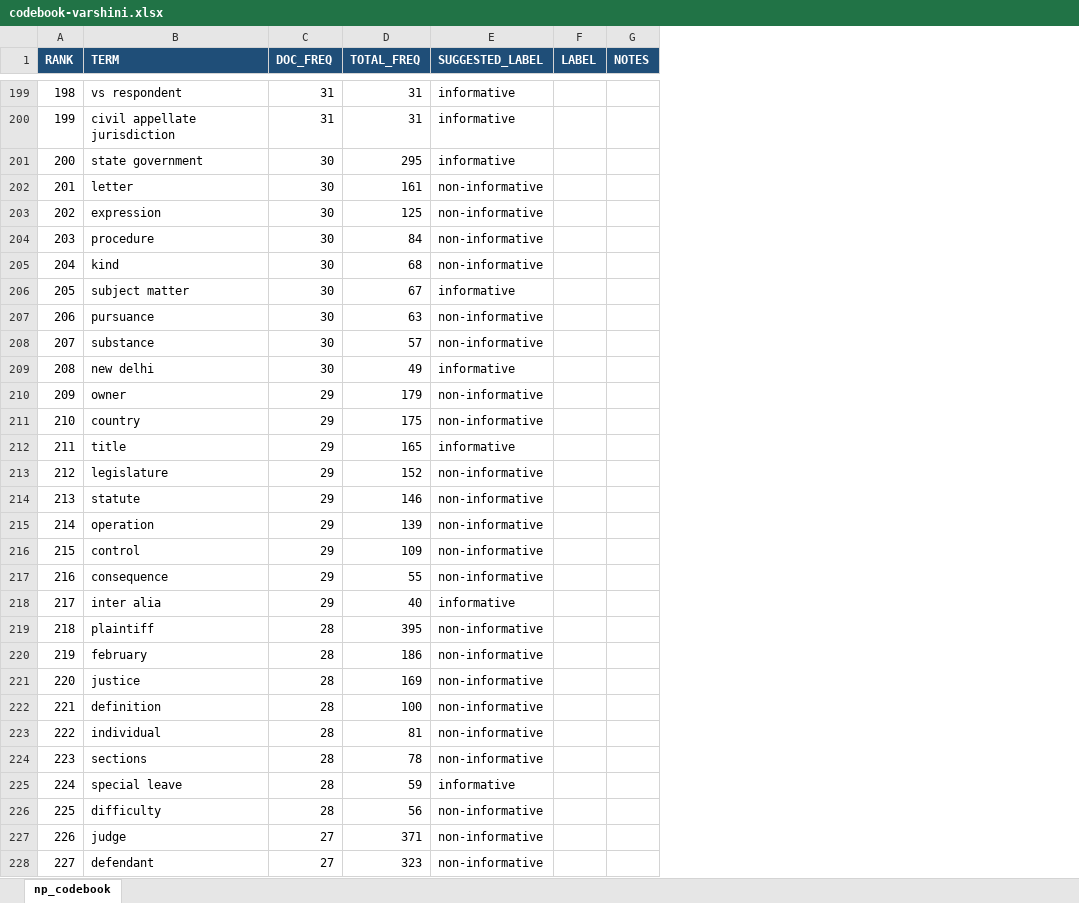
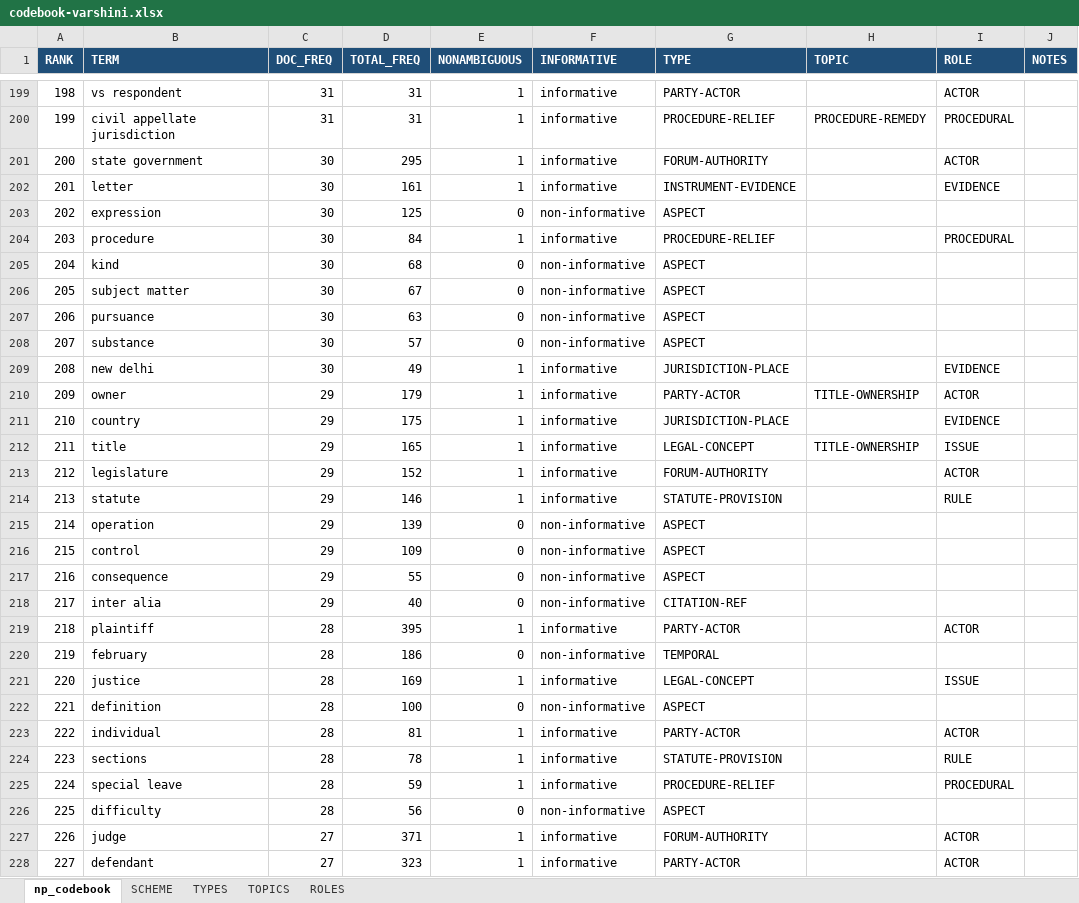
Before and after one commit to LatentWeaver/legal-ai, an Excel workbook: codebook-varshini.xlsx, sheet np_codebook, drawn as a sheet; only a part is shown, gaps mark what is left out; values as stored, in another font and other column widths than the file's, no borders; removed rows and columns are numbered as before the commit, all else as after; the diff covers the shown part only; the diff names each change by its address in the sheet, - before the commit and + after, or states it on an @@ line.

```diff
--- a/codebook-varshini.xlsx (sheet np_codebook)
+++ b/codebook-varshini.xlsx (sheet np_codebook)
+sheet tab: SCHEME
+sheet tab: TYPES
+sheet tab: TOPICS
+sheet tab: ROLES
+column E (NONAMBIGUOUS), rows 199-228: 1 | 1 | 1 | 1 | 0 | 1 | 0 | 0 | 0 | 0 | 1 | 1 | 1 | 1 | 1 | 1 | 0 | 0 | 0 | 0 | 1 | 0 | 1 | 0 | 1 | 1 | 1 | 0 | 1 | 1
-column F (LABEL), empty
+column G (TYPE), rows 199-228: PARTY-ACTOR | PROCEDURE-RELIEF | FORUM-AUTHORITY | INSTRUMENT-EVIDENCE | ASPECT | PROCEDURE-RELIEF | ASPECT | ASPECT | ASPECT | ASPECT | JURISDICTION-PLACE | PARTY-ACTOR | JURISDICTION-PLACE | LEGAL-CONCEPT | FORUM-AUTHORITY | STATUTE-PROVISION | ASPECT | ASPECT | ASPECT | CITATION-REF | PARTY-ACTOR | TEMPORAL | LEGAL-CONCEPT | ASPECT | PARTY-ACTOR | STATUTE-PROVISION | PROCEDURE-RELIEF | ASPECT | FORUM-AUTHORITY | PARTY-ACTOR
+column H (TOPIC), rows 200-212: PROCEDURE-REMEDY |  |  |  |  |  |  |  |  |  | TITLE-OWNERSHIP |  | TITLE-OWNERSHIP
+column I (ROLE), rows 199-228: ACTOR | PROCEDURAL | ACTOR | EVIDENCE |  | PROCEDURAL |  |  |  |  | EVIDENCE | ACTOR | EVIDENCE | ISSUE | ACTOR | RULE |  |  |  |  | ACTOR |  | ISSUE |  | ACTOR | RULE | PROCEDURAL |  | ACTOR | ACTOR
-F1: SUGGESTED_LABEL
+F1: INFORMATIVE
-F202 (INFORMATIVE): non-informative
+F202 (INFORMATIVE): informative
-F204 (INFORMATIVE): non-informative
+F204 (INFORMATIVE): informative
-F206 (INFORMATIVE): informative
+F206 (INFORMATIVE): non-informative
-F210:F211 (INFORMATIVE): non-informative
+F210:F211 (INFORMATIVE): informative
-F213:F214 (INFORMATIVE): non-informative
+F213:F214 (INFORMATIVE): informative
-F218 (INFORMATIVE): informative
+F218 (INFORMATIVE): non-informative
-F219 (INFORMATIVE): non-informative
+F219 (INFORMATIVE): informative
-F221 (INFORMATIVE): non-informative
+F221 (INFORMATIVE): informative
-F223:F224 (INFORMATIVE): non-informative
+F223:F224 (INFORMATIVE): informative
-F227:F228 (INFORMATIVE): non-informative
+F227:F228 (INFORMATIVE): informative
```
Also changed, not shown: 759 edited cells elsewhere in this sheet, 2 other files.
